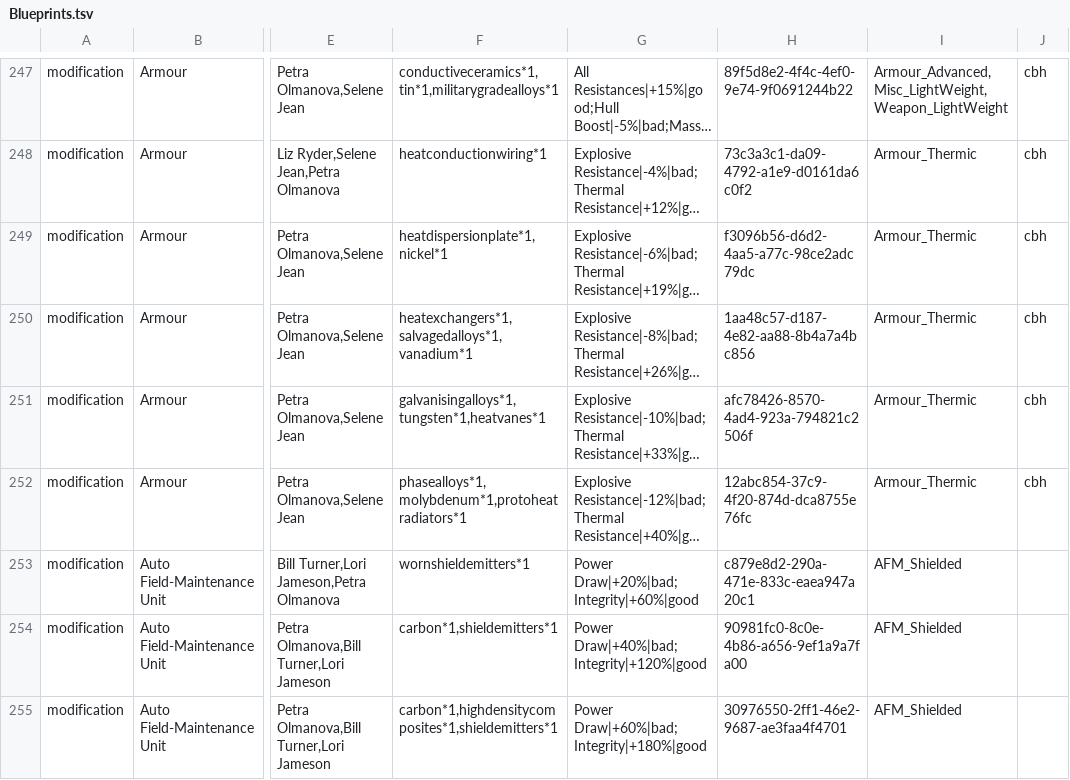
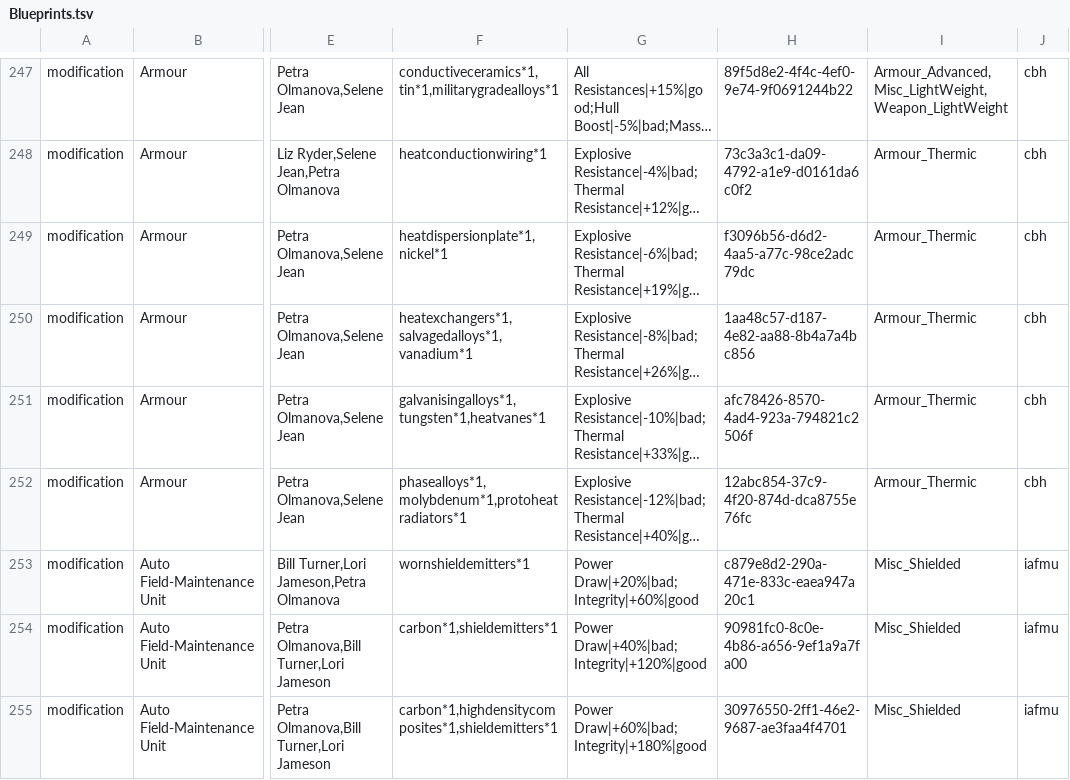
Before and after one commit to dseelinger/d47, a TSV file: src/D47.Core/Knowledge/Blueprints.tsv, drawn as a sheet; only a part is shown, gaps mark what is left out; long unchanged cells end in …; the diff covers the shown part only; the diff names each change by its address in the sheet, - before the commit and + after, or states it on an @@ line.

```diff
--- a/src/D47.Core/Knowledge/Blueprints.tsv
+++ b/src/D47.Core/Knowledge/Blueprints.tsv
-I253:I255: AFM_Shielded
+I253:I255: Misc_Shielded
-J253:J255: (empty)
+J253:J255: iafmu
```
Also changed, not shown: 77 edited cells elsewhere in this file, 19 other files.
